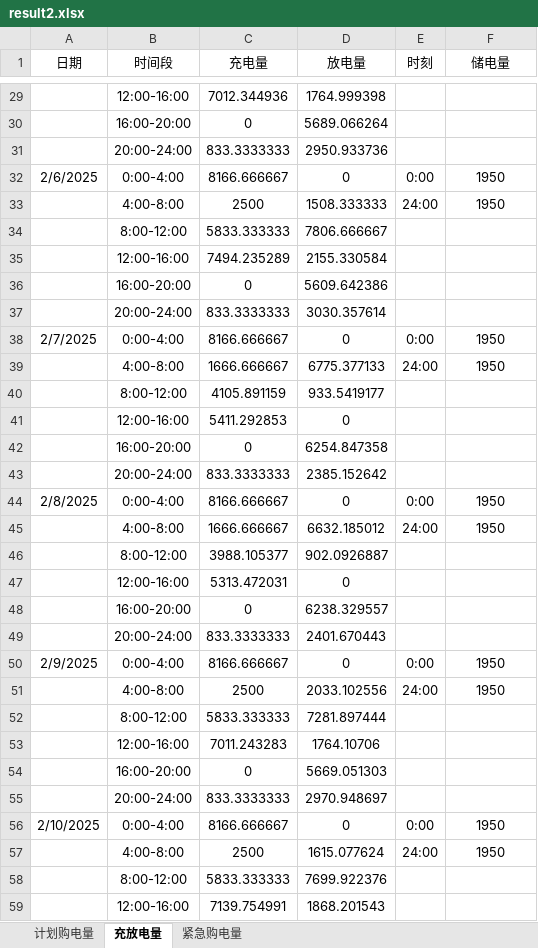
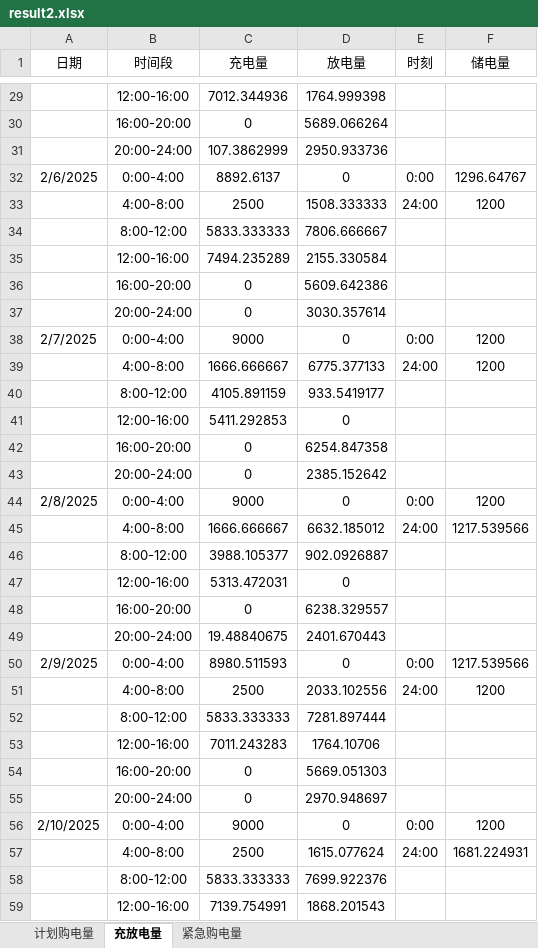
Before and after one commit to yyuwei66-sketch/CUMCM_2026, an Excel workbook: submit/results/result2.xlsx, sheet 充放电量, drawn as a sheet; only a part is shown, gaps mark what is left out; values as stored, in another font and other column widths than the file's, no borders; the diff covers the shown part only; the diff names each change by its address in the sheet, - before the commit and + after, or states it on an @@ line.

```diff
--- a/submit/results/result2.xlsx (sheet 充放电量)
+++ b/submit/results/result2.xlsx (sheet 充放电量)
-C31 (充电量): 833.3333333
+C31 (充电量): 107.3862999
-C32 (充电量): 8166.666667
+C32 (充电量): 8892.6137
-F32 (储电量): 1950
+F32 (储电量): 1296.64767
-F33 (储电量): 1950
+F33 (储电量): 1200
-C37 (充电量): 833.3333333
+C37 (充电量): 0
-C38 (充电量): 8166.666667
+C38 (充电量): 9000
-F38:F39 (储电量): 1950
+F38:F39 (储电量): 1200
-C43 (充电量): 833.3333333
+C43 (充电量): 0
-C44 (充电量): 8166.666667
+C44 (充电量): 9000
-F44 (储电量): 1950
+F44 (储电量): 1200
-F45 (储电量): 1950
+F45 (储电量): 1217.539566
-C49 (充电量): 833.3333333
+C49 (充电量): 19.48840675
-C50 (充电量): 8166.666667
+C50 (充电量): 8980.511593
-F50 (储电量): 1950
+F50 (储电量): 1217.539566
-F51 (储电量): 1950
+F51 (储电量): 1200
-C55 (充电量): 833.3333333
+C55 (充电量): 0
-C56 (充电量): 8166.666667
+C56 (充电量): 9000
-F56 (储电量): 1950
+F56 (储电量): 1200
-F57 (储电量): 1950
+F57 (储电量): 1681.224931
```
Also changed, not shown: 1323 edited cells elsewhere in this sheet, sheet 计划购电量, submit/results/result4-2.xlsx, 2 other files.
